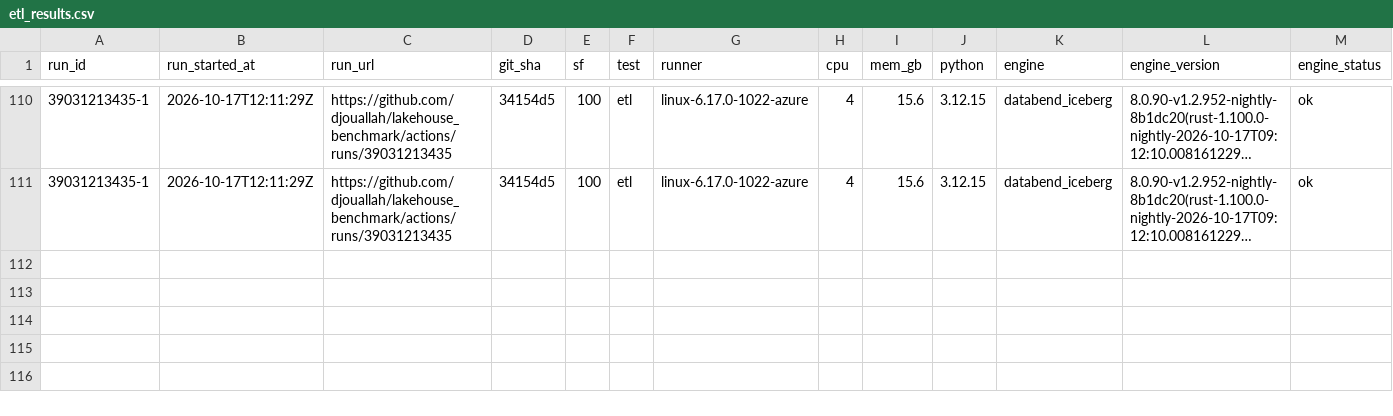
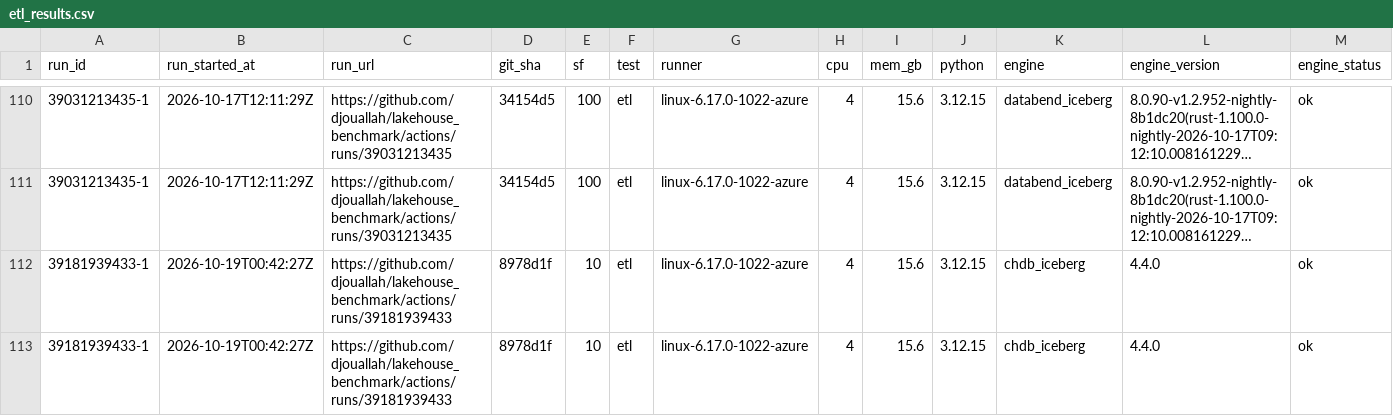
Before and after one commit to djouallah/lakehouse_benchmark, a CSV file: docs/data/etl_results.csv, drawn as a sheet; only a part is shown, gaps mark what is left out; long unchanged cells end in …; rows hold the shown columns only; the diff names each change by its address in the sheet, - before the commit and + after, or states it on an @@ line.

```diff
--- a/docs/data/etl_results.csv
+++ b/docs/data/etl_results.csv
+row 112: 39181939433-1 | 2026-10-19T00:42:27Z | https://github.com/djouallah/lakehouse_benchmark/actions/runs/39181939433 | 8978d1f | 10 | etl | linux-6.17.0-1022-azure | 4 | 15.6 | 3.12.15 | chdb_iceberg | 4.4.0 | ok
+row 113: 39181939433-1 | 2026-10-19T00:42:27Z | https://github.com/djouallah/lakehouse_benchmark/actions/runs/39181939433 | 8978d1f | 10 | etl | linux-6.17.0-1022-azure | 4 | 15.6 | 3.12.15 | chdb_iceberg | 4.4.0 | ok
```
Also changed, not shown: 1 other file.
